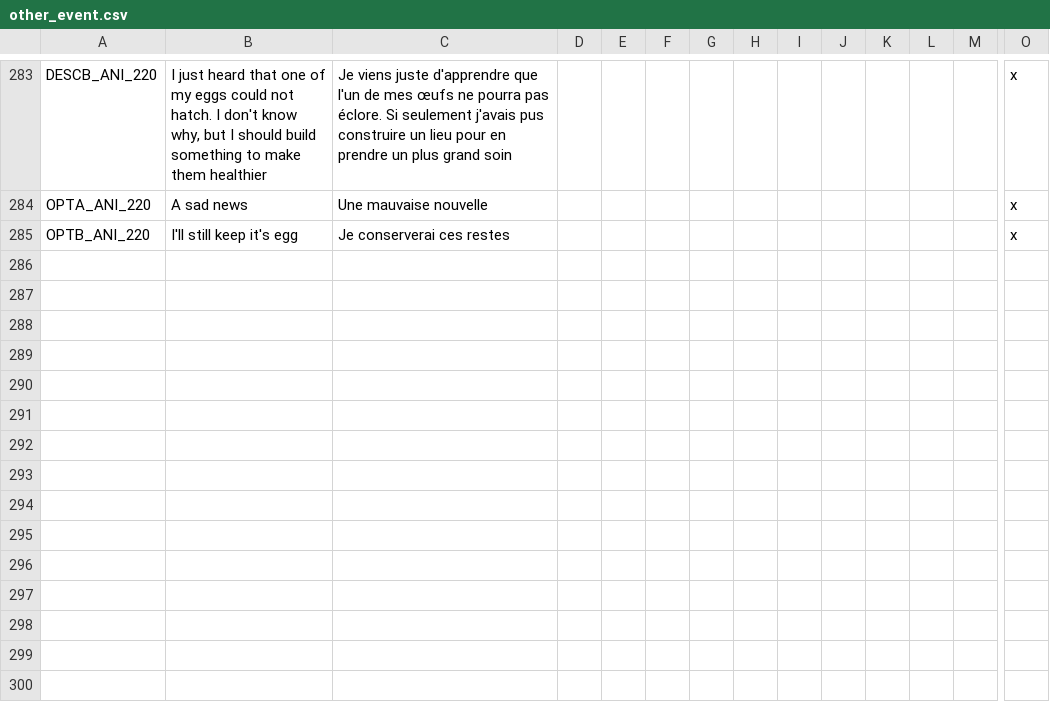
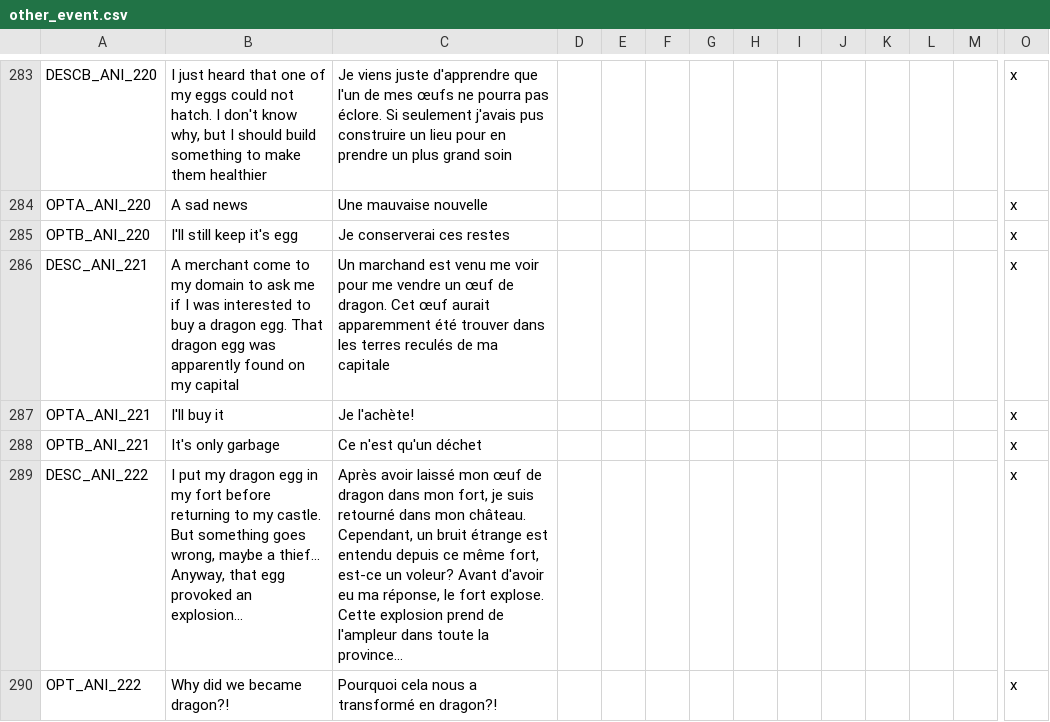
Before and after one commit to asmuro1/animals-plus, a CSV file: animals_update/localisation/other_event.csv, drawn as a sheet; only a part is shown, gaps mark what is left out; rows hold the shown columns only; the diff names each change by its address in the sheet, - before the commit and + after, or states it on an @@ line.

Commit message:
cul_2.3 - conversion quest events

```diff
--- a/animals_update/localisation/other_event.csv
+++ b/animals_update/localisation/other_event.csv
+row 286: DESC_ANI_221 | A merchant come to my domain to ask me if I was interested to buy a dragon egg. That dragon egg was apparently found on my capital | Un marchand est venu me voir pour me vendre un œuf de dragon. Cet œuf aurait apparemment été trouver dans les terres reculés de ma capitale |  |  |  |  |  |  |  |  |  |  | x
+row 287: OPTA_ANI_221 | I'll buy it | Je l'achète! |  |  |  |  |  |  |  |  |  |  | x
+row 288: OPTB_ANI_221 | It's only garbage | Ce n'est qu'un déchet |  |  |  |  |  |  |  |  |  |  | x
+row 289: DESC_ANI_222 | I put my dragon egg in my fort before returning to my castle. But something goes wrong, maybe a thief... Anyway, that egg provoked an explosion... | Après avoir laissé mon œuf de dragon dans mon fort, je suis retourné dans mon château. Cependant, un bruit étrange est entendu depuis ce même fort, est-ce un voleur? Avant d'avoir eu ma réponse, le fort explose. Cette explosion prend de l'ampleur dans toute la province... |  |  |  |  |  |  |  |  |  |  | x
+row 290: OPT_ANI_222 | Why did we became dragon?! | Pourquoi cela nous a transformé en dragon?! |  |  |  |  |  |  |  |  |  |  | x
```
Also changed, not shown: 1 other file.
